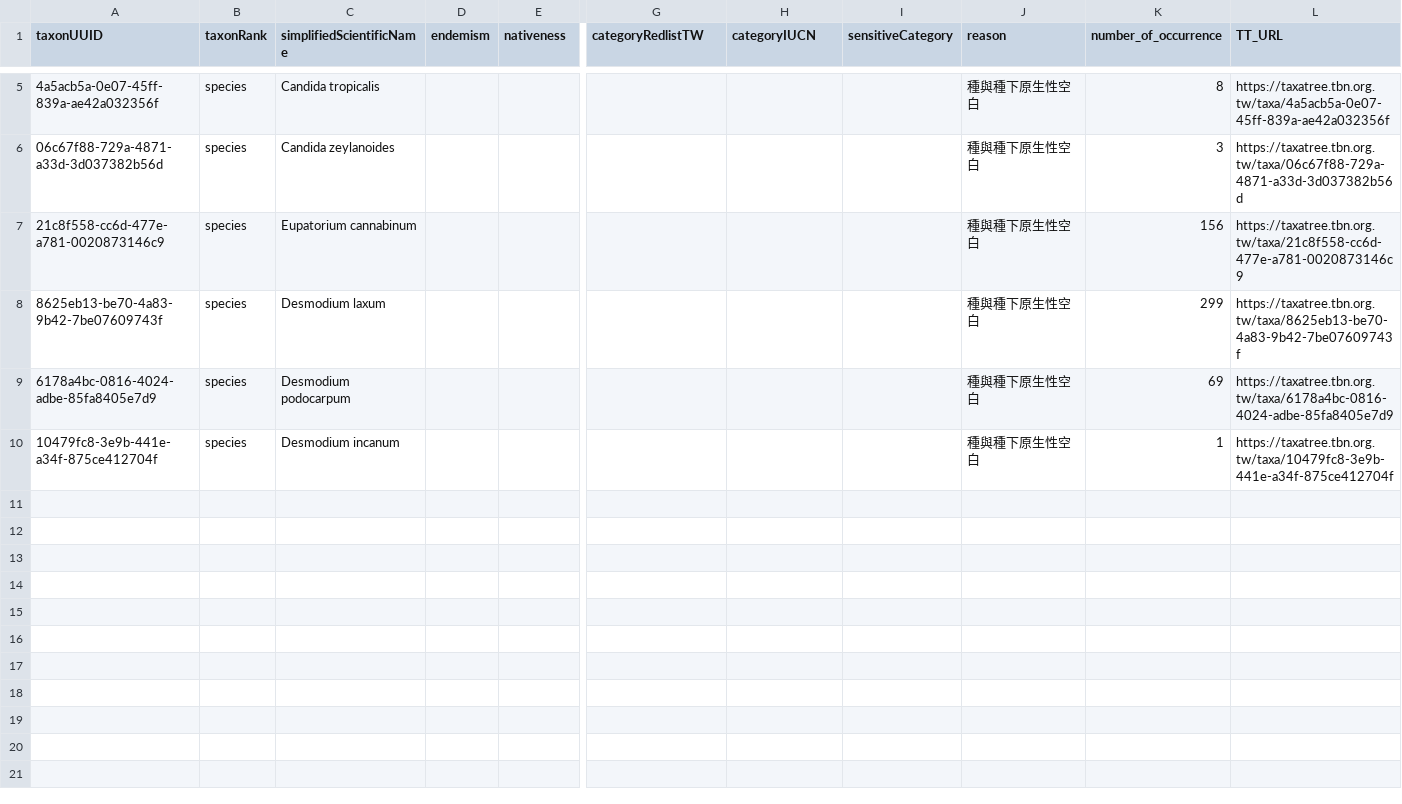
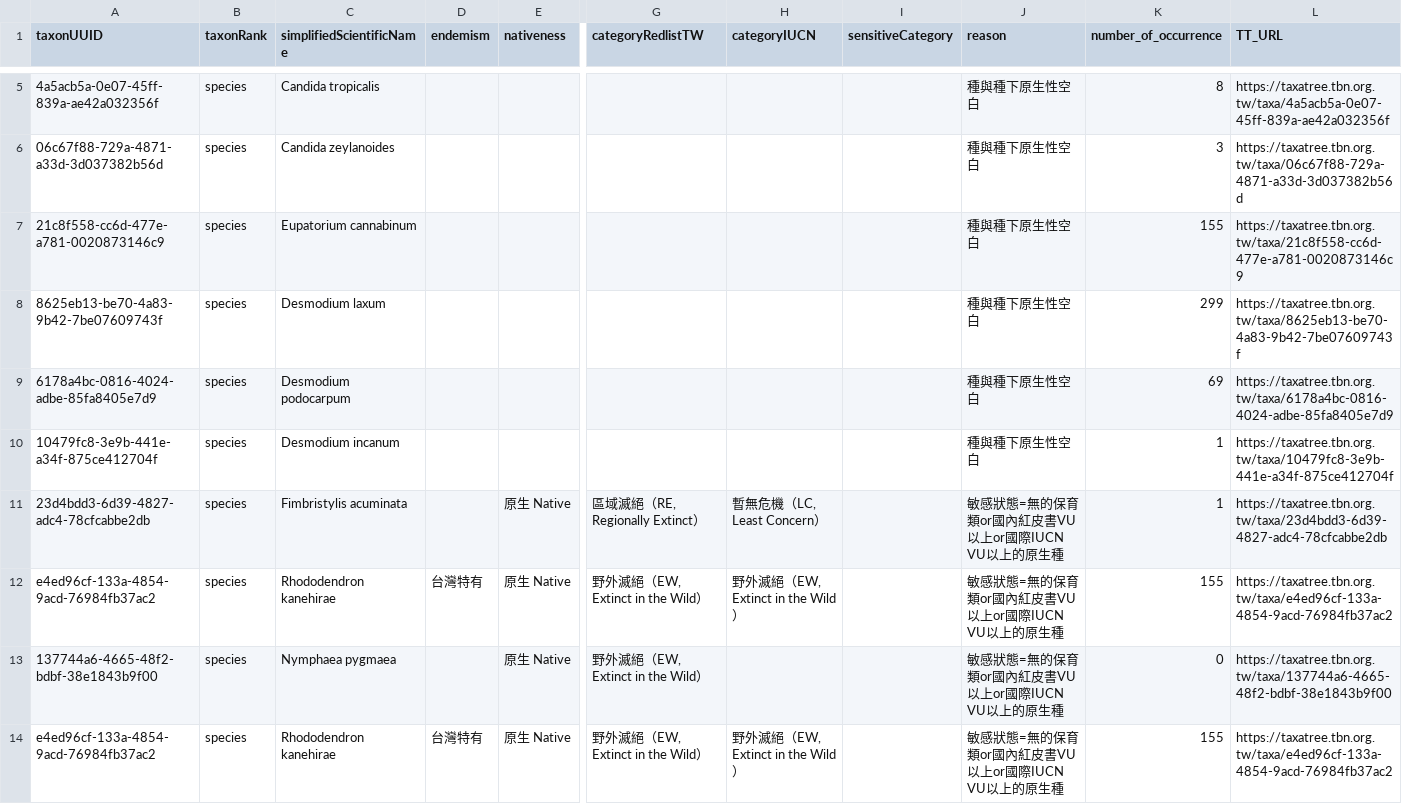
Before and after one commit to TBNworkGroup/Specieslist_Validation_Dashboard, a CSV file: data/output/TT_attributeerror_result.csv, drawn as a sheet; only a part is shown, gaps mark what is left out; rows hold the shown columns only; the diff names each change by its address in the sheet, - before the commit and + after, or states it on an @@ line.

```diff
--- a/data/output/TT_attributeerror_result.csv
+++ b/data/output/TT_attributeerror_result.csv
-K7 (number_of_occurrence): 156
+K7 (number_of_occurrence): 155
+row 11: 23d4bdd3-6d39-4827-adc4-78cfcabbe2db | species | Fimbristylis acuminata |  | 原生 Native | 區域滅絕（RE, Regionally Extinct） | 暫無危機（LC, Least Concern） |  | 敏感狀態=無的保育類or國內紅皮書VU以上or國際IUCN VU以上的原生種 | 1 | https://taxatree.tbn.org.tw/taxa/23d4bdd3-6d39-4827-adc4-78cfcabbe2db
+row 12: e4ed96cf-133a-4854-9acd-76984fb37ac2 | species | Rhododendron kanehirae | 台灣特有 | 原生 Native | 野外滅絕（EW, Extinct in the Wild） | 野外滅絕（EW, Extinct in the Wild） |  | 敏感狀態=無的保育類or國內紅皮書VU以上or國際IUCN VU以上的原生種 | 155 | https://taxatree.tbn.org.tw/taxa/e4ed96cf-133a-4854-9acd-76984fb37ac2
+row 13: 137744a6-4665-48f2-bdbf-38e1843b9f00 | species | Nymphaea pygmaea |  | 原生 Native | 野外滅絕（EW, Extinct in the Wild） |  |  | 敏感狀態=無的保育類or國內紅皮書VU以上or國際IUCN VU以上的原生種 | 0 | https://taxatree.tbn.org.tw/taxa/137744a6-4665-48f2-bdbf-38e1843b9f00
+row 14: e4ed96cf-133a-4854-9acd-76984fb37ac2 | species | Rhododendron kanehirae | 台灣特有 | 原生 Native | 野外滅絕（EW, Extinct in the Wild） | 野外滅絕（EW, Extinct in the Wild） |  | 敏感狀態=無的保育類or國內紅皮書VU以上or國際IUCN VU以上的原生種 | 155 | https://taxatree.tbn.org.tw/taxa/e4ed96cf-133a-4854-9acd-76984fb37ac2
```
Also changed, not shown: data/output/TC_duplicates_result.csv, data/output/TT_duplicates_result_vers2.csv, 10 other files.
